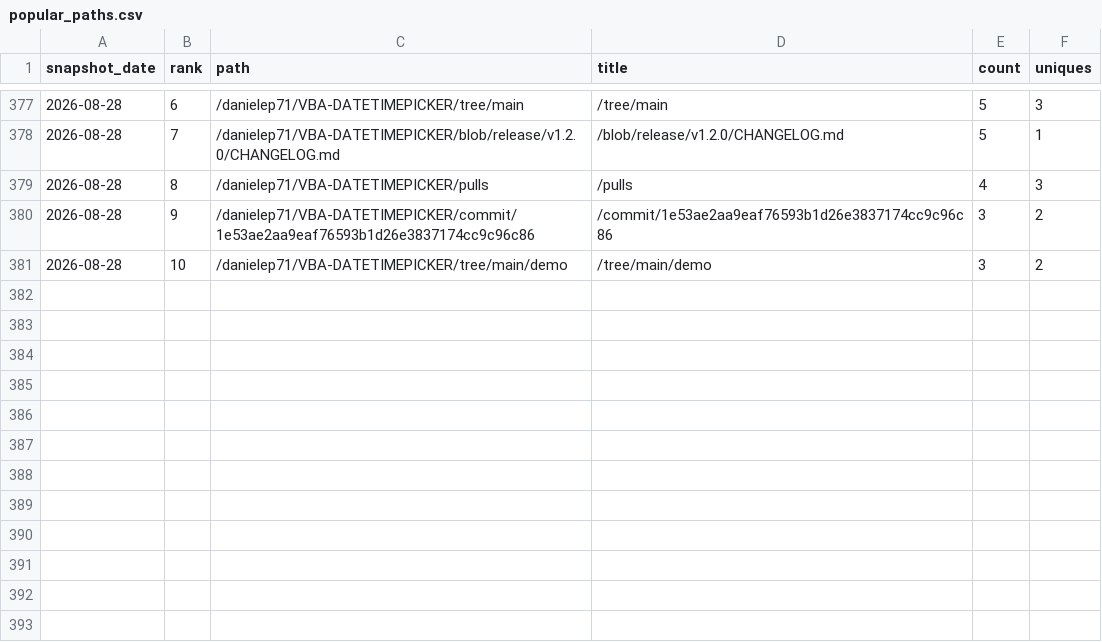
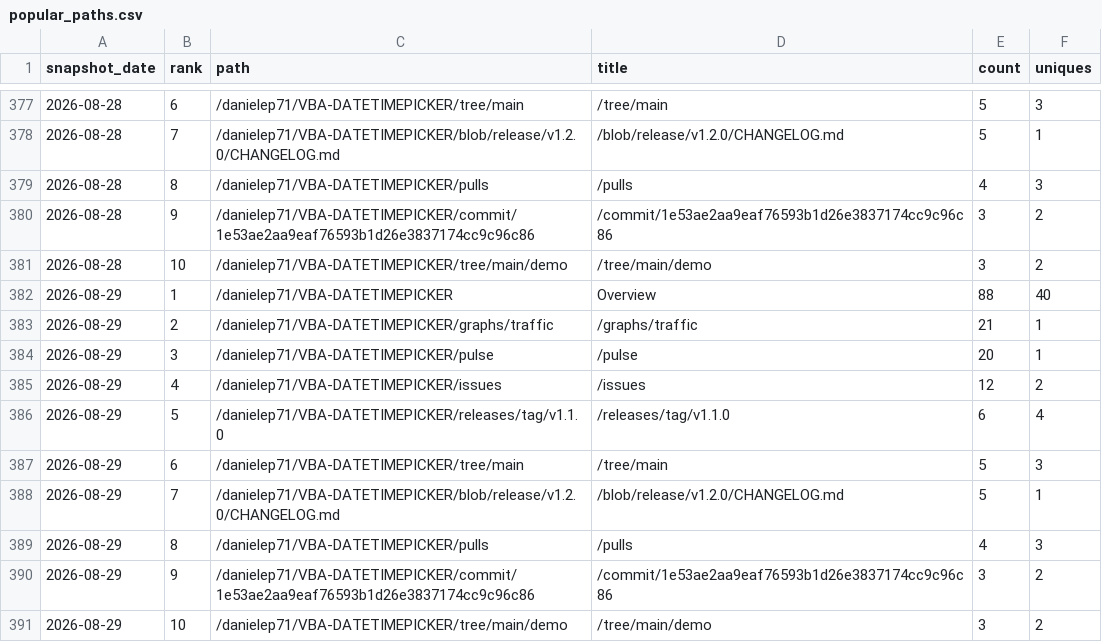
Before and after one commit to danielep71/VBA-DATETIMEPICKER, a CSV file: data/popular_paths.csv, drawn as a sheet; only a part is shown, gaps mark what is left out.

```diff
--- a/data/popular_paths.csv
+++ b/data/popular_paths.csv
@@ -381 +381,11 @@ snapshot_date,rank,path,title,count,uniques
 2026-08-28,10,/danielep71/VBA-DATETIMEPICKER/tree/main/demo,/tree/main/demo,3,2
+2026-08-29,1,/danielep71/VBA-DATETIMEPICKER,Overview,88,40
+2026-08-29,2,/danielep71/VBA-DATETIMEPICKER/graphs/traffic,/graphs/traffic,21,1
+2026-08-29,3,/danielep71/VBA-DATETIMEPICKER/pulse,/pulse,20,1
+2026-08-29,4,/danielep71/VBA-DATETIMEPICKER/issues,/issues,12,2
+2026-08-29,5,/danielep71/VBA-DATETIMEPICKER/releases/tag/v1.1.0,/releases/tag/v1.1.0,6,4
+2026-08-29,6,/danielep71/VBA-DATETIMEPICKER/tree/main,/tree/main,5,3
+2026-08-29,7,/danielep71/VBA-DATETIMEPICKER/blob/release/v1.2.0/CHANGELOG.md,/blob/release/v1.2.0/CHANGELOG.md,5,1
+2026-08-29,8,/danielep71/VBA-DATETIMEPICKER/pulls,/pulls,4,3
+2026-08-29,9,/danielep71/VBA-DATETIMEPICKER/commit/1e53ae2aa9eaf76593b1d26e3837174cc9c96c86,/commit/1e53ae2aa9eaf76593b1d26e3837174cc9c96c86,3,2
+2026-08-29,10,/danielep71/VBA-DATETIMEPICKER/tree/main/demo,/tree/main/demo,3,2
```
Also changed, not shown: data/referrers.csv, data/traffic.csv.
